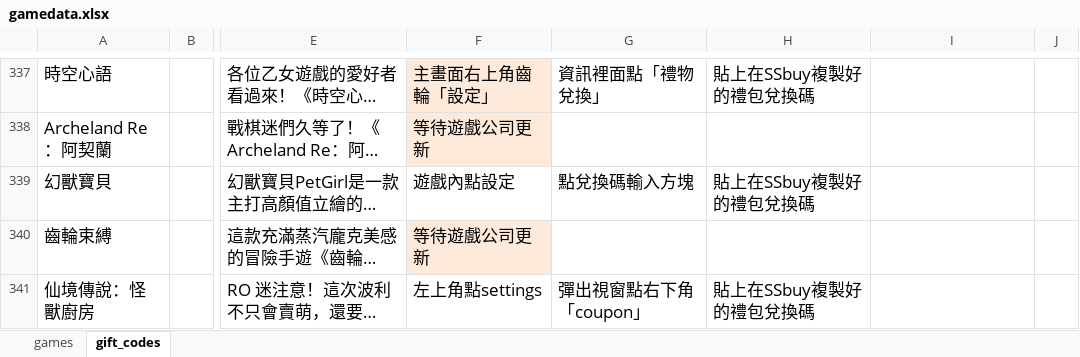
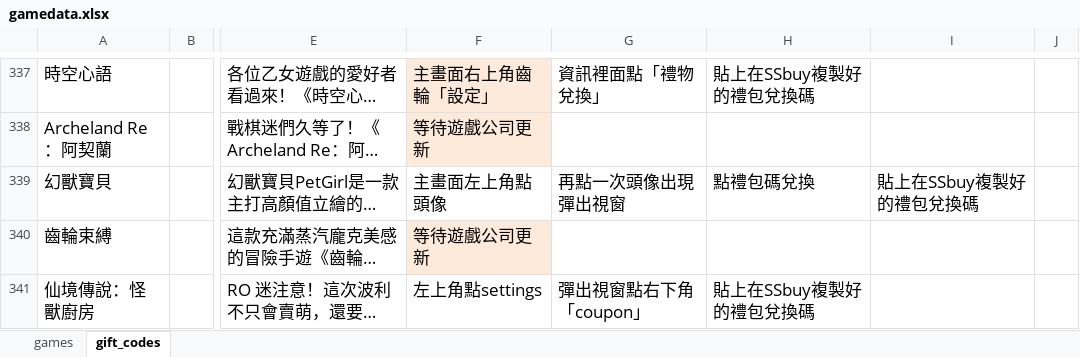
Before and after one commit to diva3322/SSBuy-web, an Excel workbook: detail_giftcode/data/gamedata.xlsx, sheet gift_codes, drawn as a sheet; only a part is shown, gaps mark what is left out; long unchanged cells end in …; values as stored, in another font and other column widths than the file's, no borders; the diff names each change by its address in the sheet, - before the commit and + after, or states it on an @@ line.

```diff
--- a/detail_giftcode/data/gamedata.xlsx (sheet gift_codes)
+++ b/detail_giftcode/data/gamedata.xlsx (sheet gift_codes)
-F339: 遊戲內點設定
+F339: 主畫面左上角點頭像
-G339: 點兌換碼輸入方塊
+G339: 再點一次頭像出現彈出視窗
-H339: 貼上在SSbuy複製好的禮包兌換碼
+H339: 點禮包碼兌換
-I339: (empty)
+I339: 貼上在SSbuy複製好的禮包兌換碼
```
Also changed, not shown: 2 other files.
